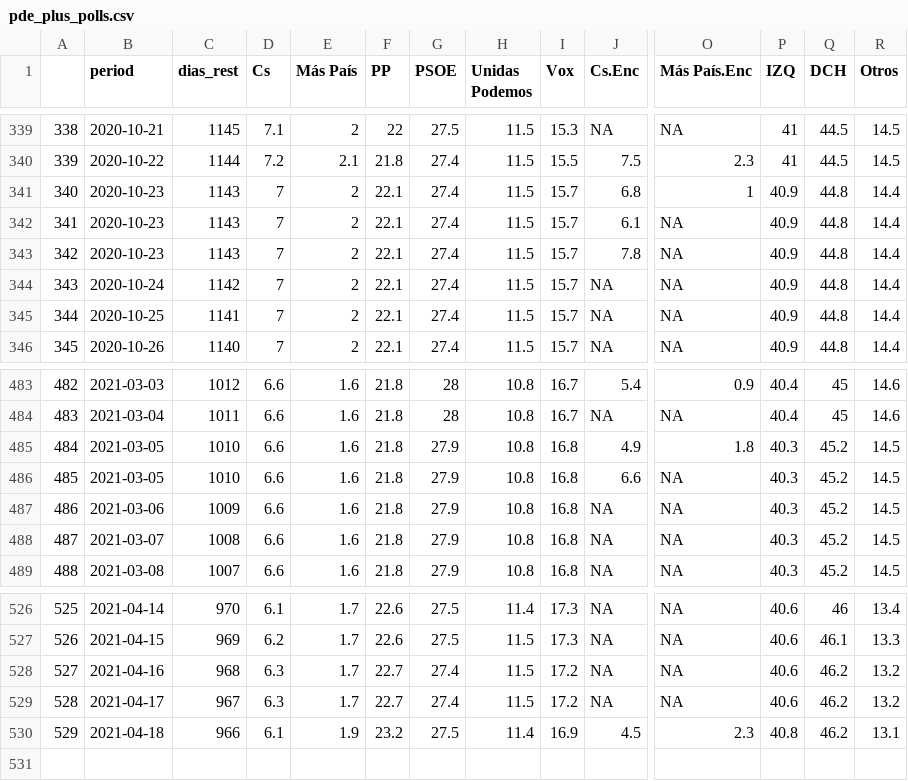
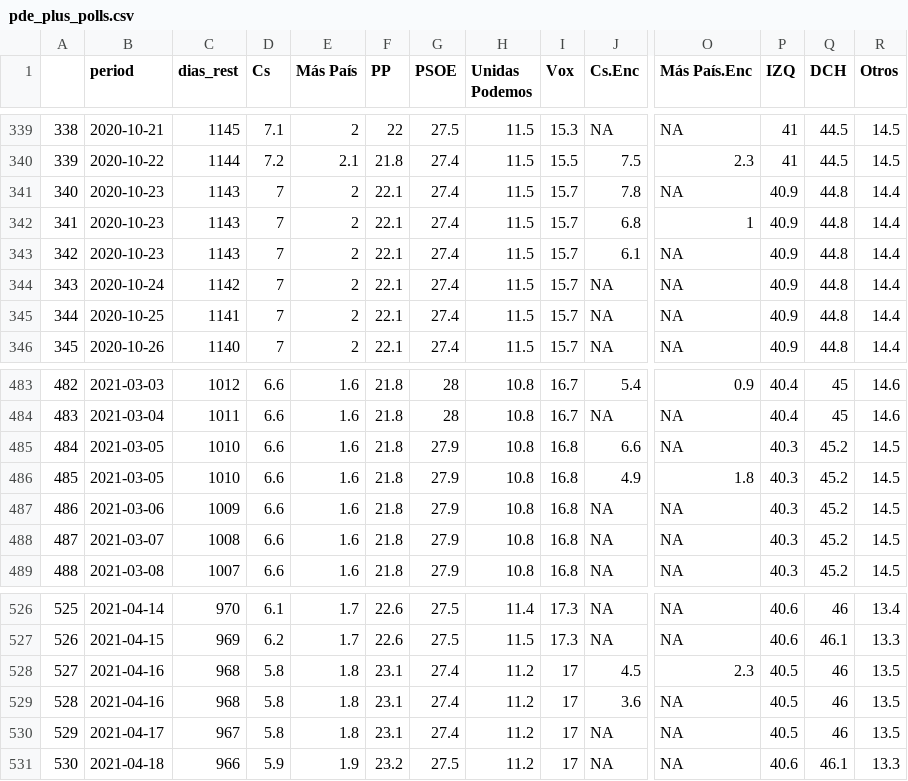
Before and after one commit to endikasatu/promedio_encuestas_esp, a CSV file: data/pde_plus_polls.csv, drawn as a sheet; only a part is shown, gaps mark what is left out; removed rows and columns are numbered as before the commit, all else as after; rows hold the shown columns only; the diff names each change by its address in the sheet, - before the commit and + after, or states it on an @@ line.

```diff
--- a/data/pde_plus_polls.csv
+++ b/data/pde_plus_polls.csv
@@ row 343 moved to row 341: 340 @@
@@ column A renumbered between rows 342 and 530 @@
@@ row 486 moved to row 485: 484 @@
-row 528: 527 | 2021-04-16 | 968 | 6.3 | 1.7 | 22.7 | 27.4 | 11.5 | 17.2 | NA | NA | 40.6 | 46.2 | 13.2
+row 528: 527 | 2021-04-16 | 968 | 5.8 | 1.8 | 23.1 | 27.4 | 11.2 | 17 | 4.5 | 2.3 | 40.5 | 46 | 13.5
+row 529: 528 | 2021-04-16 | 968 | 5.8 | 1.8 | 23.1 | 27.4 | 11.2 | 17 | 3.6 | NA | 40.5 | 46 | 13.5
-D530 (Cs): 6.3
+D530 (Cs): 5.8
-E530 (Más País): 1.7
+E530 (Más País): 1.8
-F530 (PP): 22.7
+F530 (PP): 23.1
-H530 (Unidas Podemos): 11.5
+H530 (Unidas Podemos): 11.2
-I530 (Vox): 17.2
+I530 (Vox): 17
-P530 (IZQ): 40.6
+P530 (IZQ): 40.5
-Q530 (DCH): 46.2
+Q530 (DCH): 46
-R530 (Otros): 13.2
+R530 (Otros): 13.5
-row 530: 529 | 2021-04-18 | 966 | 6.1 | 1.9 | 23.2 | 27.5 | 11.4 | 16.9 | 4.5 | 2.3 | 40.8 | 46.2 | 13.1
+row 531: 530 | 2021-04-18 | 966 | 5.9 | 1.9 | 23.2 | 27.5 | 11.2 | 17 | NA | NA | 40.6 | 46.1 | 13.3
```
Also changed, not shown: data/polls.csv, 1 other file.
